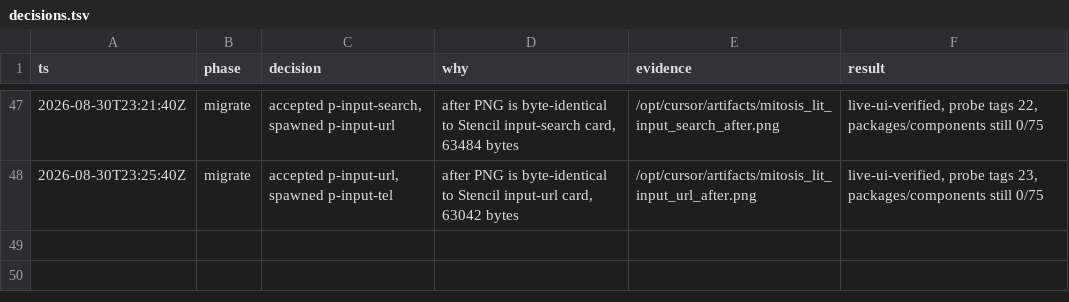
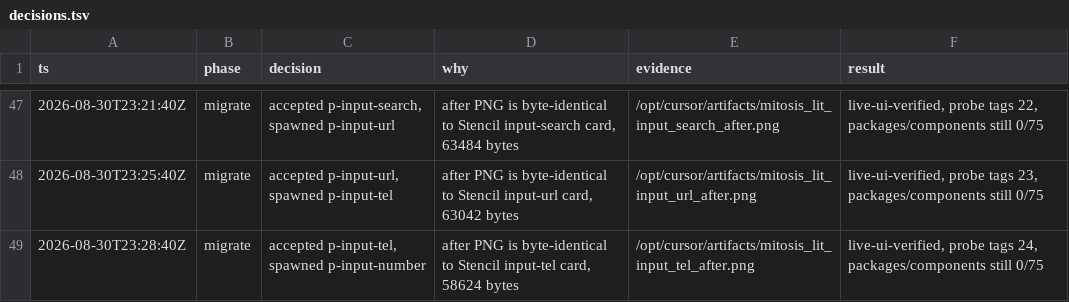
Before and after one commit to kroofy/porsche-design-system, a TSV file: .audit/orchestrate/stencil-to-mitosis/decisions.tsv, drawn as a sheet; only a part is shown, gaps mark what is left out; the diff names each change by its address in the sheet, - before the commit and + after, or states it on an @@ line.

```diff
--- a/.audit/orchestrate/stencil-to-mitosis/decisions.tsv
+++ b/.audit/orchestrate/stencil-to-mitosis/decisions.tsv
+row 49: 2026-08-30T23:28:40Z | migrate | accepted p-input-tel, spawned p-input-number | after PNG is byte-identical to Stencil input-tel card, 58624 bytes | /opt/cursor/artifacts/mitosis_lit_input_tel_after.png | live-ui-verified, probe tags 24, packages/components still 0/75
```
Also changed, not shown: .audit/orchestrate/stencil-to-mitosis/ledger.tsv, .audit/orchestrate/stencil-to-mitosis/units.tsv, 2 other files.
